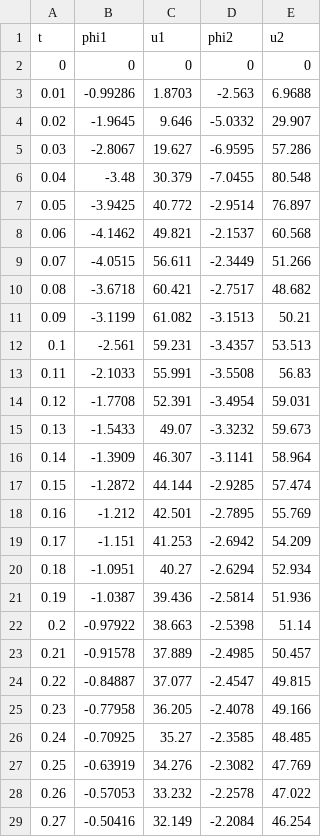
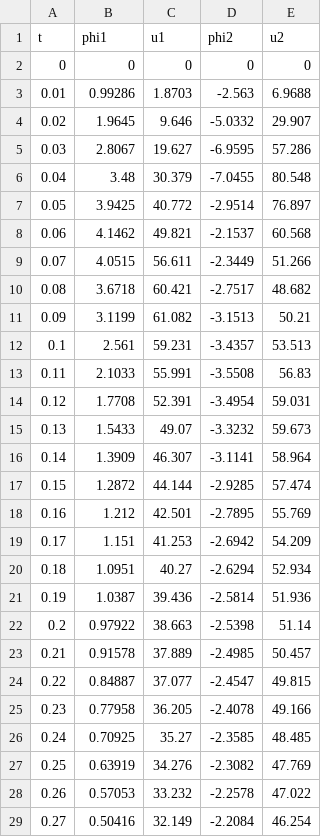
Before and after one commit to Husseinbeygi/CUED-Self-Balancing-Bike, a CSV file: Reports/Final Report/figures/lqrLego.csv, drawn as a sheet; only a part is shown; the diff covers the shown part only.

```diff
--- a/Reports/Final Report/figures/lqrLego.csv
+++ b/Reports/Final Report/figures/lqrLego.csv
@@ -2,28 +2,28 @@ t,phi1,u1,phi2,u2
 0,0,0,0,0
-0.01,-0.99286,1.8703,-2.563,6.9688
-0.02,-1.9645,9.646,-5.0332,29.907
-0.03,-2.8067,19.627,-6.9595,57.286
-0.04,-3.48,30.379,-7.0455,80.548
-0.05,-3.9425,40.772,-2.9514,76.897
-0.06,-4.1462,49.821,-2.1537,60.568
-0.07,-4.0515,56.611,-2.3449,51.266
-0.08,-3.6718,60.421,-2.7517,48.682
-0.09,-3.1199,61.082,-3.1513,50.21
-0.1,-2.561,59.231,-3.4357,53.513
-0.11,-2.1033,55.991,-3.5508,56.83
-0.12,-1.7708,52.391,-3.4954,59.031
-0.13,-1.5433,49.07,-3.3232,59.673
-0.14,-1.3909,46.307,-3.1141,58.964
-0.15,-1.2872,44.144,-2.9285,57.474
-0.16,-1.212,42.501,-2.7895,55.769
-0.17,-1.151,41.253,-2.6942,54.209
-0.18,-1.0951,40.27,-2.6294,52.934
-0.19,-1.0387,39.436,-2.5814,51.936
-0.2,-0.97922,38.663,-2.5398,51.14
-0.21,-0.91578,37.889,-2.4985,50.457
-0.22,-0.84887,37.077,-2.4547,49.815
-0.23,-0.77958,36.205,-2.4078,49.166
-0.24,-0.70925,35.27,-2.3585,48.485
-0.25,-0.63919,34.276,-2.3082,47.769
-0.26,-0.57053,33.232,-2.2578,47.022
-0.27,-0.50416,32.149,-2.2084,46.254
+0.01,0.99286,1.8703,-2.563,6.9688
+0.02,1.9645,9.646,-5.0332,29.907
+0.03,2.8067,19.627,-6.9595,57.286
+0.04,3.48,30.379,-7.0455,80.548
+0.05,3.9425,40.772,-2.9514,76.897
+0.06,4.1462,49.821,-2.1537,60.568
+0.07,4.0515,56.611,-2.3449,51.266
+0.08,3.6718,60.421,-2.7517,48.682
+0.09,3.1199,61.082,-3.1513,50.21
+0.1,2.561,59.231,-3.4357,53.513
+0.11,2.1033,55.991,-3.5508,56.83
+0.12,1.7708,52.391,-3.4954,59.031
+0.13,1.5433,49.07,-3.3232,59.673
+0.14,1.3909,46.307,-3.1141,58.964
+0.15,1.2872,44.144,-2.9285,57.474
+0.16,1.212,42.501,-2.7895,55.769
+0.17,1.151,41.253,-2.6942,54.209
+0.18,1.0951,40.27,-2.6294,52.934
+0.19,1.0387,39.436,-2.5814,51.936
+0.2,0.97922,38.663,-2.5398,51.14
+0.21,0.91578,37.889,-2.4985,50.457
+0.22,0.84887,37.077,-2.4547,49.815
+0.23,0.77958,36.205,-2.4078,49.166
+0.24,0.70925,35.27,-2.3585,48.485
+0.25,0.63919,34.276,-2.3082,47.769
+0.26,0.57053,33.232,-2.2578,47.022
+0.27,0.50416,32.149,-2.2084,46.254
```
Also changed, not shown: 173 edited cells elsewhere in this file, 41 other files.
